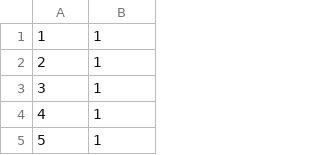
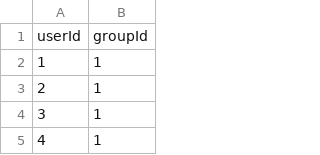
Before and after one commit to cs411-alawini/fa22-cs411-Q-team089-teamName2, a CSV file: generatedData/relationshipTable.csv, drawn as a sheet; only a part is shown; the shorter side is filled out with more unchanged rows; the diff names each change by its address in the sheet, - before the commit and + after, or states it on an @@ line.

```diff
--- a/generatedData/relationshipTable.csv
+++ b/generatedData/relationshipTable.csv
+row 1: userId | groupId
```
Also changed, not shown: generatedData/checklistTable.csv, generatedData/taskTable.csv, 4 other files.
